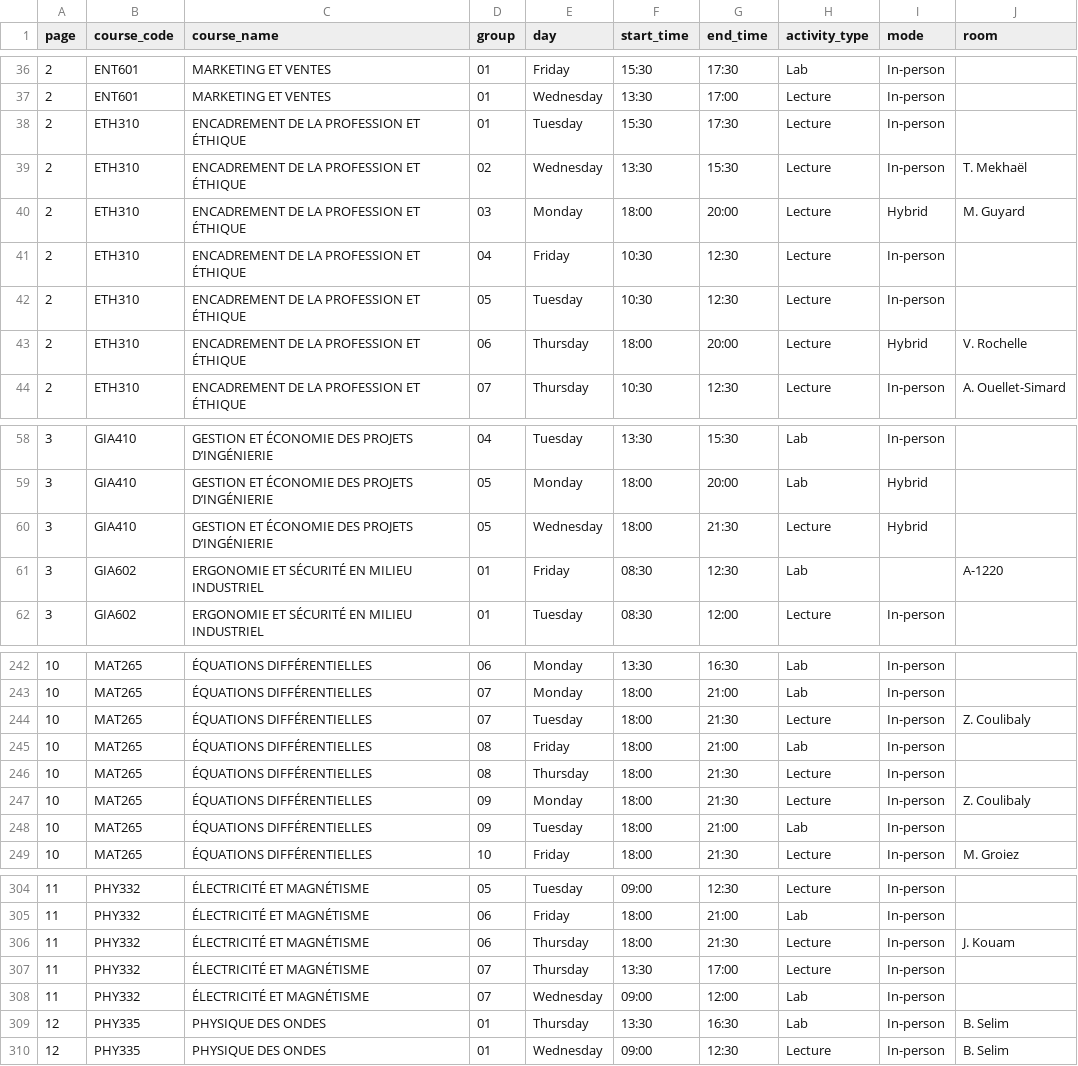
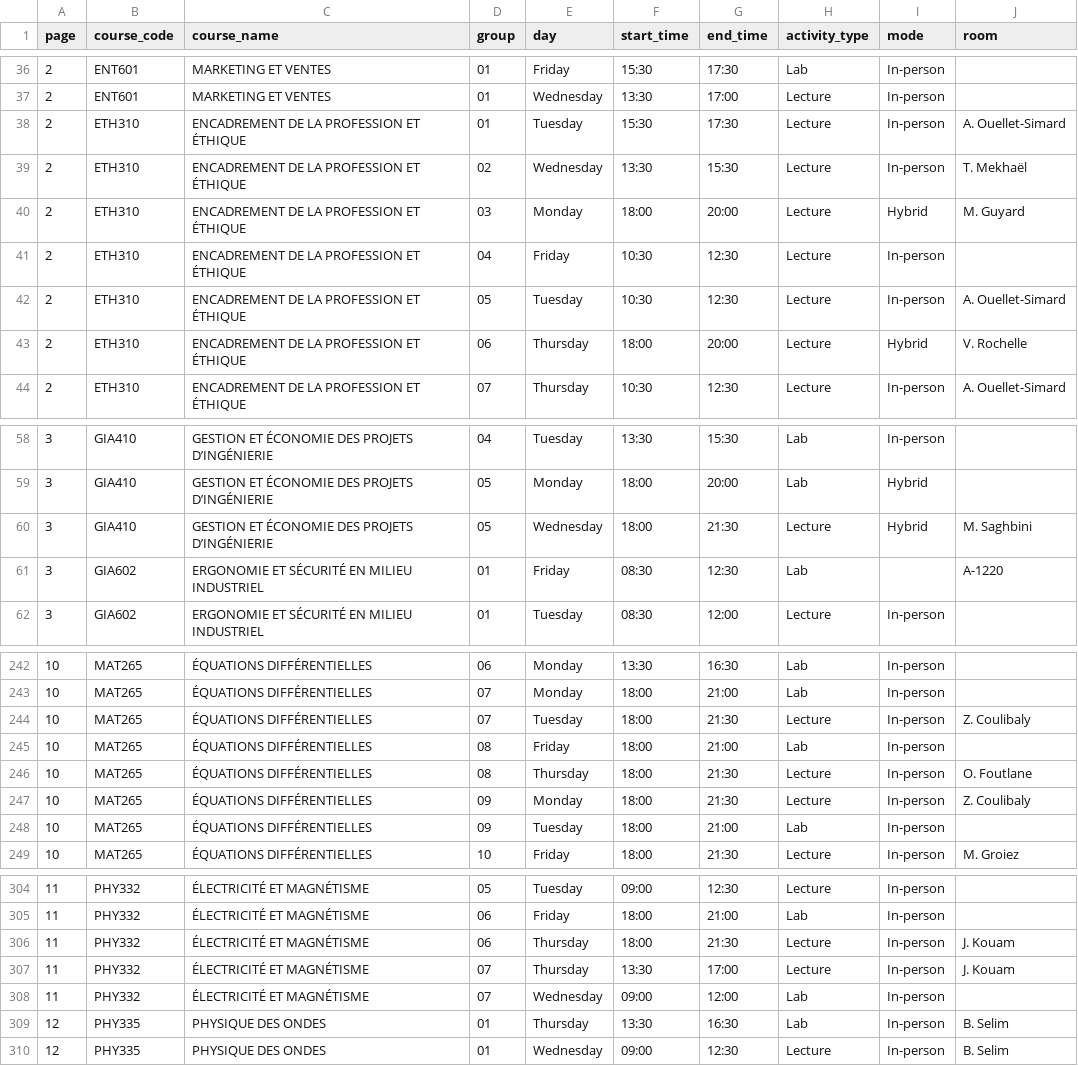
Before and after one commit to olivier0922/schedule-generator-ETS, a CSV file: data/A-2026_gpa.csv, drawn as a sheet; only a part is shown, gaps mark what is left out.

```diff
--- a/data/A-2026_gpa.csv
+++ b/data/A-2026_gpa.csv
@@ -37,3 +37,3 @@
 2,ENT601,MARKETING ET VENTES,01,Wednesday,13:30,17:00,Lecture,In-person,
-2,ETH310,ENCADREMENT DE LA PROFESSION ET ÉTHIQUE,01,Tuesday,15:30,17:30,Lecture,In-person,
+2,ETH310,ENCADREMENT DE LA PROFESSION ET ÉTHIQUE,01,Tuesday,15:30,17:30,Lecture,In-person,A. Ouellet-Simard
 2,ETH310,ENCADREMENT DE LA PROFESSION ET ÉTHIQUE,02,Wednesday,13:30,15:30,Lecture,In-person,T. Mekhaël
@@ -41,3 +41,3 @@
 2,ETH310,ENCADREMENT DE LA PROFESSION ET ÉTHIQUE,04,Friday,10:30,12:30,Lecture,In-person,
-2,ETH310,ENCADREMENT DE LA PROFESSION ET ÉTHIQUE,05,Tuesday,10:30,12:30,Lecture,In-person,
+2,ETH310,ENCADREMENT DE LA PROFESSION ET ÉTHIQUE,05,Tuesday,10:30,12:30,Lecture,In-person,A. Ouellet-Simard
 2,ETH310,ENCADREMENT DE LA PROFESSION ET ÉTHIQUE,06,Thursday,18:00,20:00,Lecture,Hybrid,V. Rochelle
@@ -59,3 +59,3 @@
 3,GIA410,GESTION ET ÉCONOMIE DES PROJETS D’INGÉNIERIE,05,Monday,18:00,20:00,Lab,Hybrid,
-3,GIA410,GESTION ET ÉCONOMIE DES PROJETS D’INGÉNIERIE,05,Wednesday,18:00,21:30,Lecture,Hybrid,
+3,GIA410,GESTION ET ÉCONOMIE DES PROJETS D’INGÉNIERIE,05,Wednesday,18:00,21:30,Lecture,Hybrid,M. Saghbini
 3,GIA602,ERGONOMIE ET SÉCURITÉ EN MILIEU INDUSTRIEL,01,Friday,08:30,12:30,Lab,,A-1220
@@ -245,3 +245,3 @@
 10,MAT265,ÉQUATIONS DIFFÉRENTIELLES,08,Friday,18:00,21:00,Lab,In-person,
-10,MAT265,ÉQUATIONS DIFFÉRENTIELLES,08,Thursday,18:00,21:30,Lecture,In-person,
+10,MAT265,ÉQUATIONS DIFFÉRENTIELLES,08,Thursday,18:00,21:30,Lecture,In-person,O. Foutlane
 10,MAT265,ÉQUATIONS DIFFÉRENTIELLES,09,Monday,18:00,21:30,Lecture,In-person,Z. Coulibaly
@@ -306,3 +306,3 @@
 11,PHY332,ÉLECTRICITÉ ET MAGNÉTISME,06,Thursday,18:00,21:30,Lecture,In-person,J. Kouam
-11,PHY332,ÉLECTRICITÉ ET MAGNÉTISME,07,Thursday,13:30,17:00,Lecture,In-person,
+11,PHY332,ÉLECTRICITÉ ET MAGNÉTISME,07,Thursday,13:30,17:00,Lecture,In-person,J. Kouam
 11,PHY332,ÉLECTRICITÉ ET MAGNÉTISME,07,Wednesday,09:00,12:00,Lab,In-person,
```
Also changed, not shown: data/A-2026_aer.csv, data/A-2026_ctn.csv, 9 other files.
